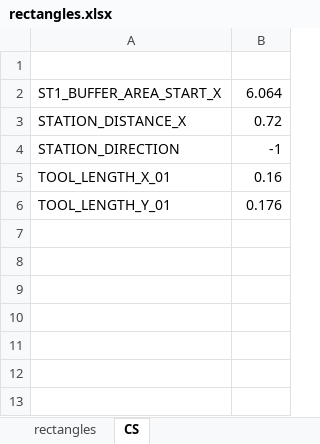
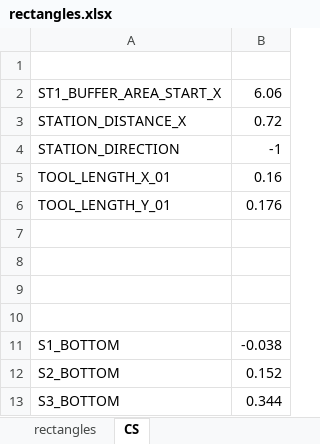
Before and after one commit to cwjwudi/myPyTools, an Excel workbook: my6D/ReadLayout/rectangles.xlsx, sheet CS, drawn as a sheet; values as stored, in another font and other column widths than the file's, no borders; the diff names each change by its address in the sheet, - before the commit and + after, or states it on an @@ line.

```diff
--- a/my6D/ReadLayout/rectangles.xlsx (sheet CS)
+++ b/my6D/ReadLayout/rectangles.xlsx (sheet CS)
-B2: 6.064
+B2: 6.06
+row 7: (empty)
+row 8: (empty)
+row 9: (empty)
+row 10: (empty)
+row 11: S1_BOTTOM | -0.038
+row 12: S2_BOTTOM | 0.152
+row 13: S3_BOTTOM | 0.344
```
Also changed, not shown: sheet rectangles, 2 other files.
